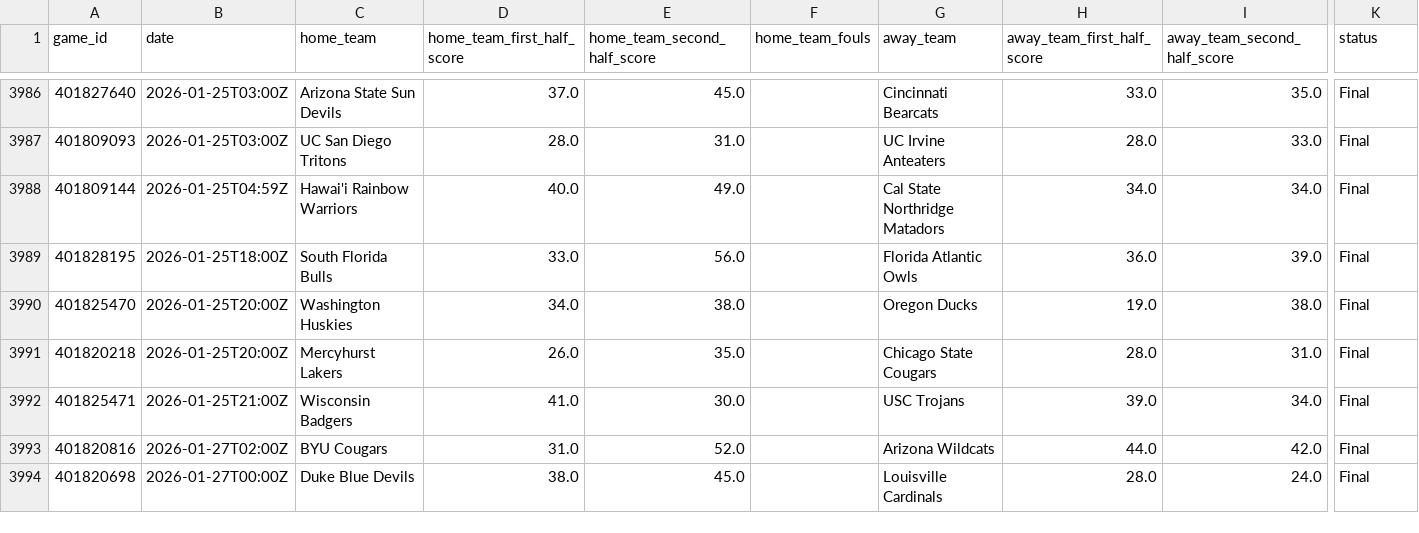
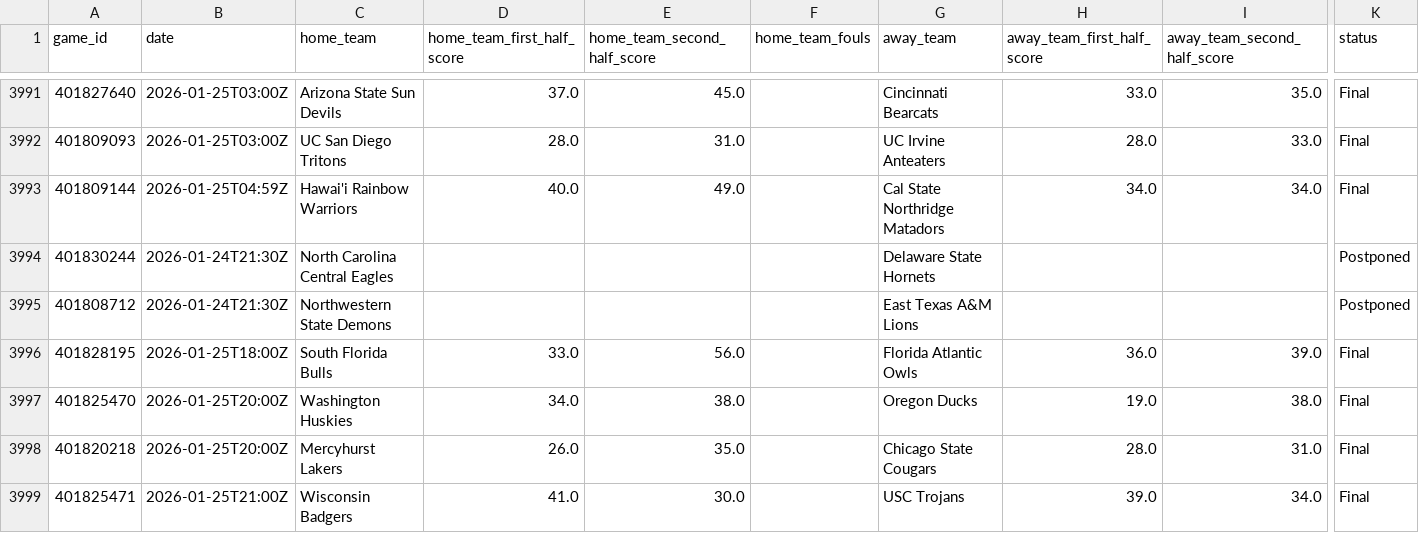
Before and after one commit to mfaulconer/Basketball_Project, a CSV file: games_data.csv, drawn as a sheet; only a part is shown, gaps mark what is left out; the shorter side is filled out with more unchanged rows; rows hold the shown columns only; the diff covers the shown part only; the diff names each change by its address in the sheet, - before the commit and + after, or states it on an @@ line.

```diff
--- a/games_data.csv
+++ b/games_data.csv
+row 3994: 401830244 | 2026-01-24T21:30Z | North Carolina Central Eagles |  |  |  | Delaware State Hornets |  |  | Postponed
+row 3995: 401808712 | 2026-01-24T21:30Z | Northwestern State Demons |  |  |  | East Texas A&M Lions |  |  | Postponed
```
Also changed, not shown: 16 added rows elsewhere in this file, 1 other file.
